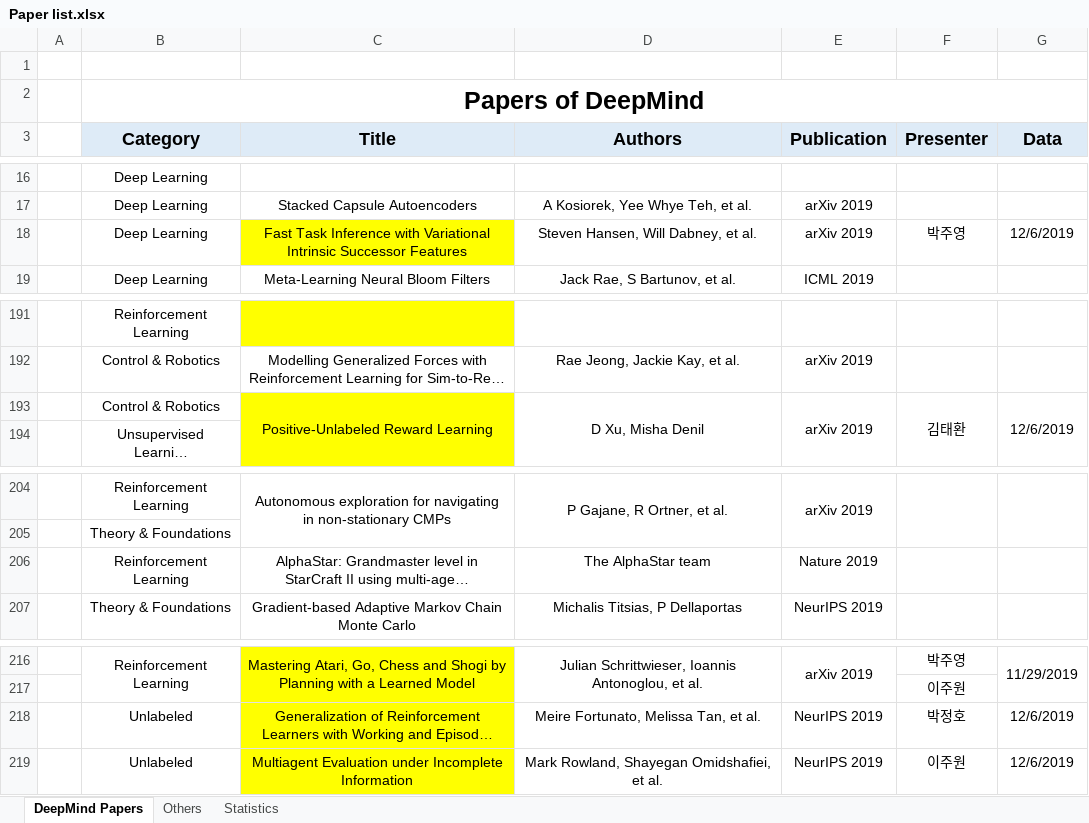
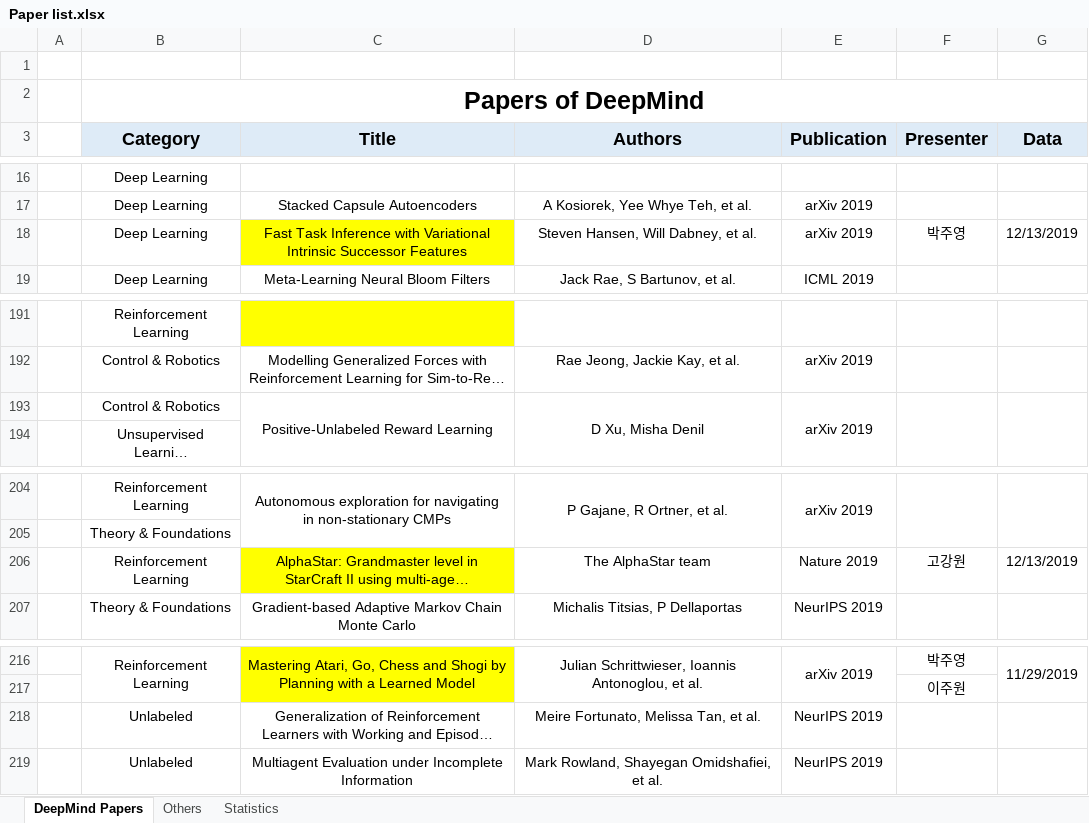
Before and after one commit to aimathlab/rlrc, an Excel workbook: Paper list.xlsx, sheet DeepMind Papers, drawn as a sheet; only a part is shown, gaps mark what is left out; long unchanged cells end in …; values as stored, in another font and other column widths than the file's, no borders; the diff names each change by its address in the sheet, - before the commit and + after, or states it on an @@ line.

```diff
--- a/Paper list.xlsx (sheet DeepMind Papers)
+++ b/Paper list.xlsx (sheet DeepMind Papers)
-G18 (Data): 12/6/2019
+G18 (Data): 12/13/2019
-C193 fill: #FFFF00
+C193 fill: none
-F193 (Presenter): 김태환
+F193 (Presenter): (empty)
-G193 (Data): 12/6/2019
+G193 (Data): (empty)
-C206 fill: none
+C206 fill: #FFFF00
-F206 (Presenter): (empty)
+F206 (Presenter): 고강원
-G206 (Data): (empty)
+G206 (Data): 12/13/2019
-C218:C219 fill: #FFFF00
+C218:C219 fill: none
-F218 (Presenter): 박정호
+F218 (Presenter): (empty)
-G218:G219 (Data): 12/6/2019
+G218:G219 (Data): (empty)
-F219 (Presenter): 이주원
+F219 (Presenter): (empty)
```
Also changed, not shown: charts or pictures, 1 other file.
